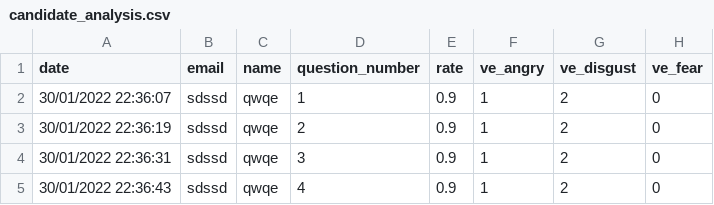
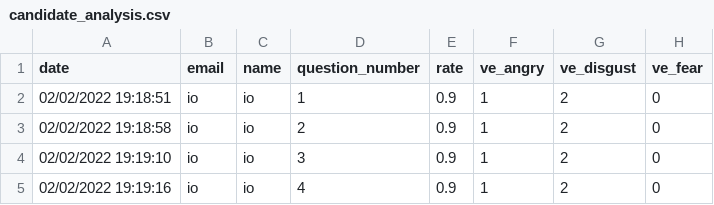
Before and after one commit to shamshegab/hackalytics, a CSV file: candidate_analysis.csv, drawn as a sheet; only a part is shown; the diff names each change by its address in the sheet, - before the commit and + after, or states it on an @@ line.

```diff
--- a/candidate_analysis.csv
+++ b/candidate_analysis.csv
-A2 (date): 30/01/2022 22:36:07
+A2 (date): 02/02/2022 19:18:51
-B2:B5 (email): sdssd
+B2:B5 (email): io
-C2:C5 (name): qwqe
+C2:C5 (name): io
-A3 (date): 30/01/2022 22:36:19
+A3 (date): 02/02/2022 19:18:58
-A4 (date): 30/01/2022 22:36:31
+A4 (date): 02/02/2022 19:19:10
-A5 (date): 30/01/2022 22:36:43
+A5 (date): 02/02/2022 19:19:16
```
Also changed, not shown: 4 other files.
